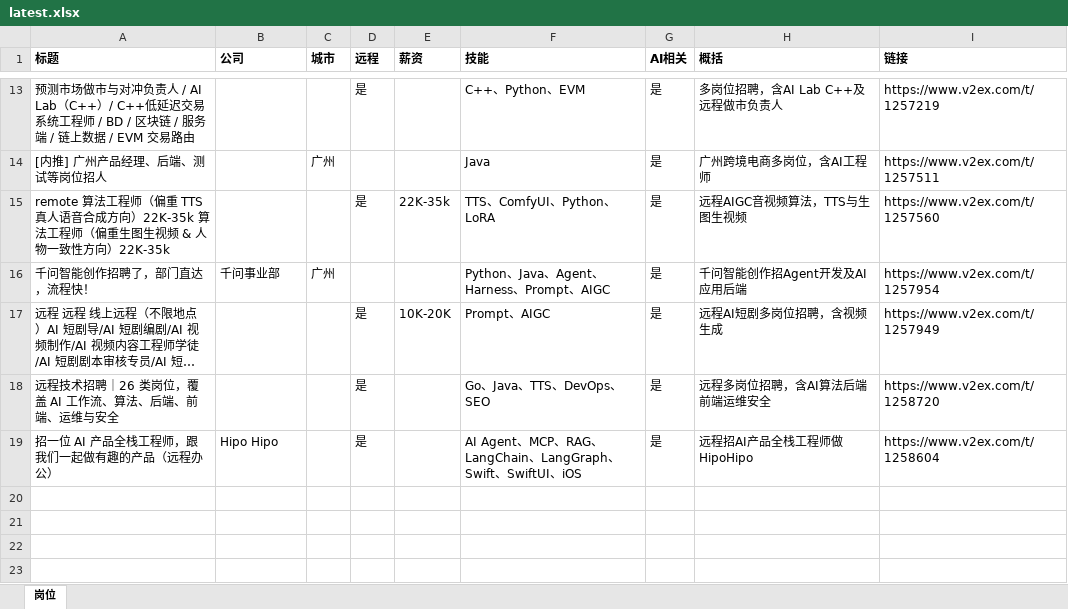
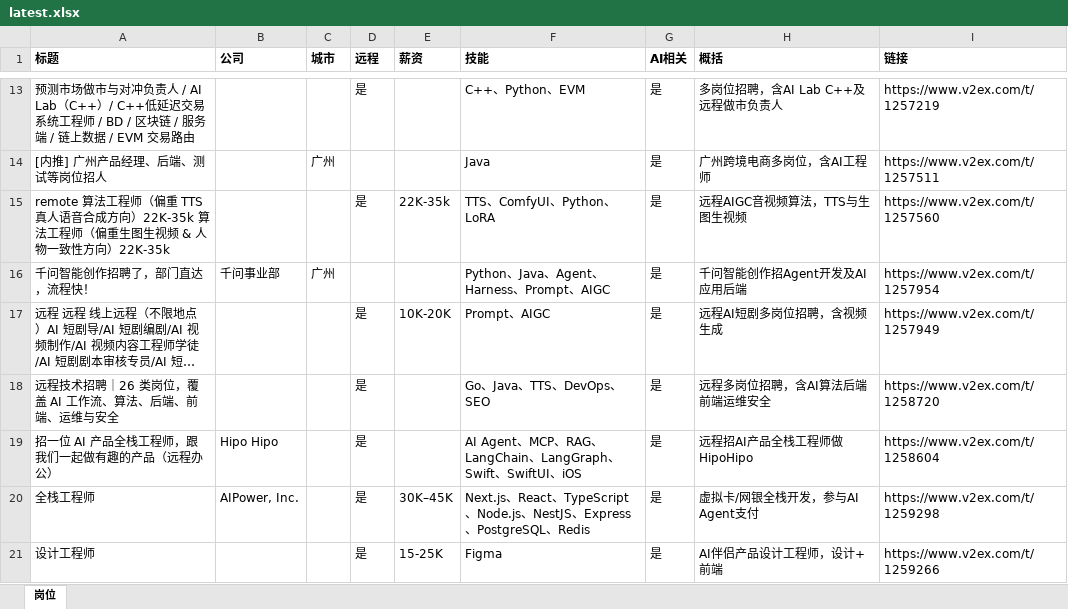
Before and after one commit to only2006/day19-jobfeed, an Excel workbook: output/latest.xlsx, sheet 岗位, drawn as a sheet; only a part is shown, gaps mark what is left out; long unchanged cells end in …; values as stored, in another font and other column widths than the file's, no borders; the diff names each change by its address in the sheet, - before the commit and + after, or states it on an @@ line.

```diff
--- a/output/latest.xlsx (sheet 岗位)
+++ b/output/latest.xlsx (sheet 岗位)
+row 20: 全栈工程师 | AIPower, Inc. |  | 是 | 30K–45K | Next.js、React、TypeScript、Node.js、NestJS、Express、PostgreSQL、Redis | 是 | 虚拟卡/网银全栈开发，参与AI Agent支付 | https://www.v2ex.com/t/1259298
+row 21: 设计工程师 |  |  | 是 | 15-25K | Figma | 是 | AI伴侣产品设计工程师，设计+前端 | https://www.v2ex.com/t/1259266
```
Also changed, not shown: 4 other files.
